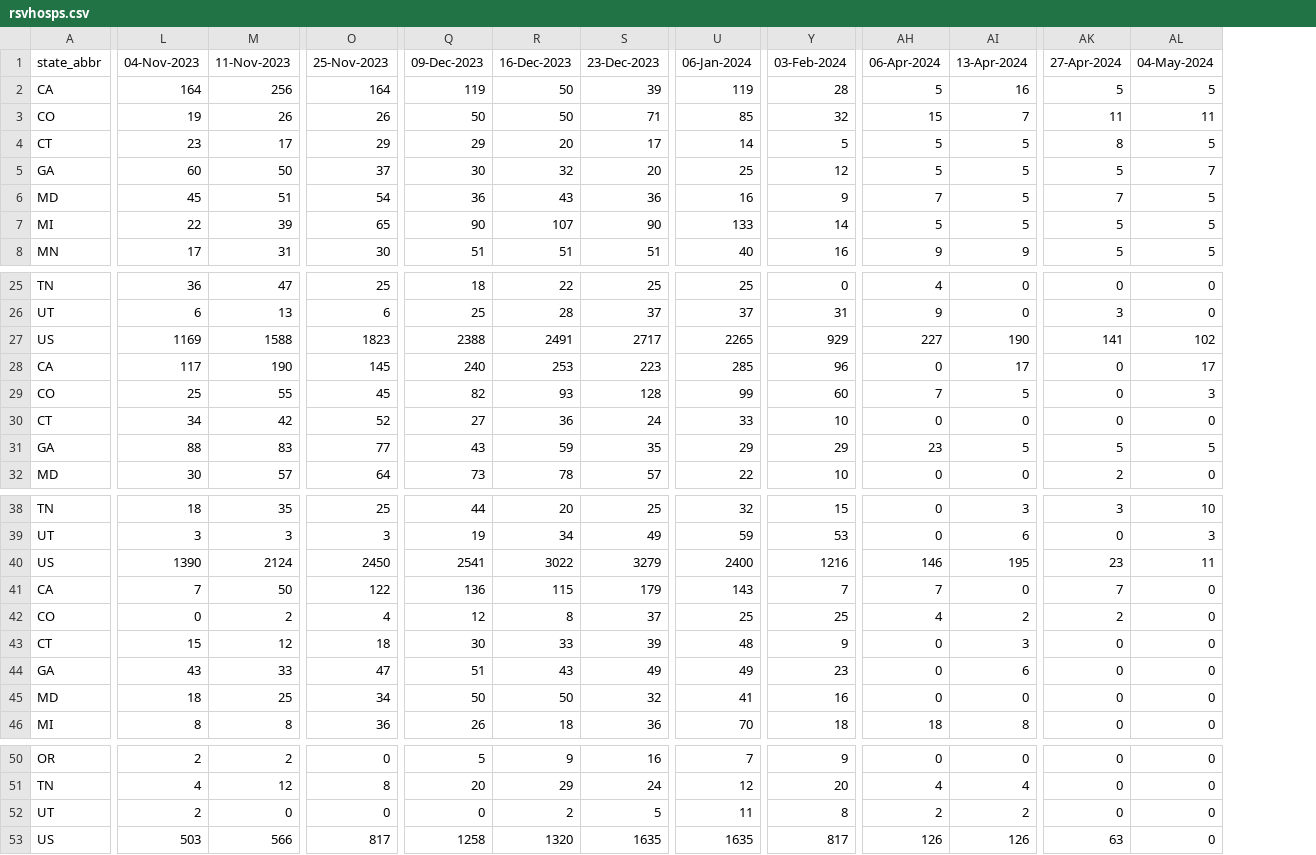
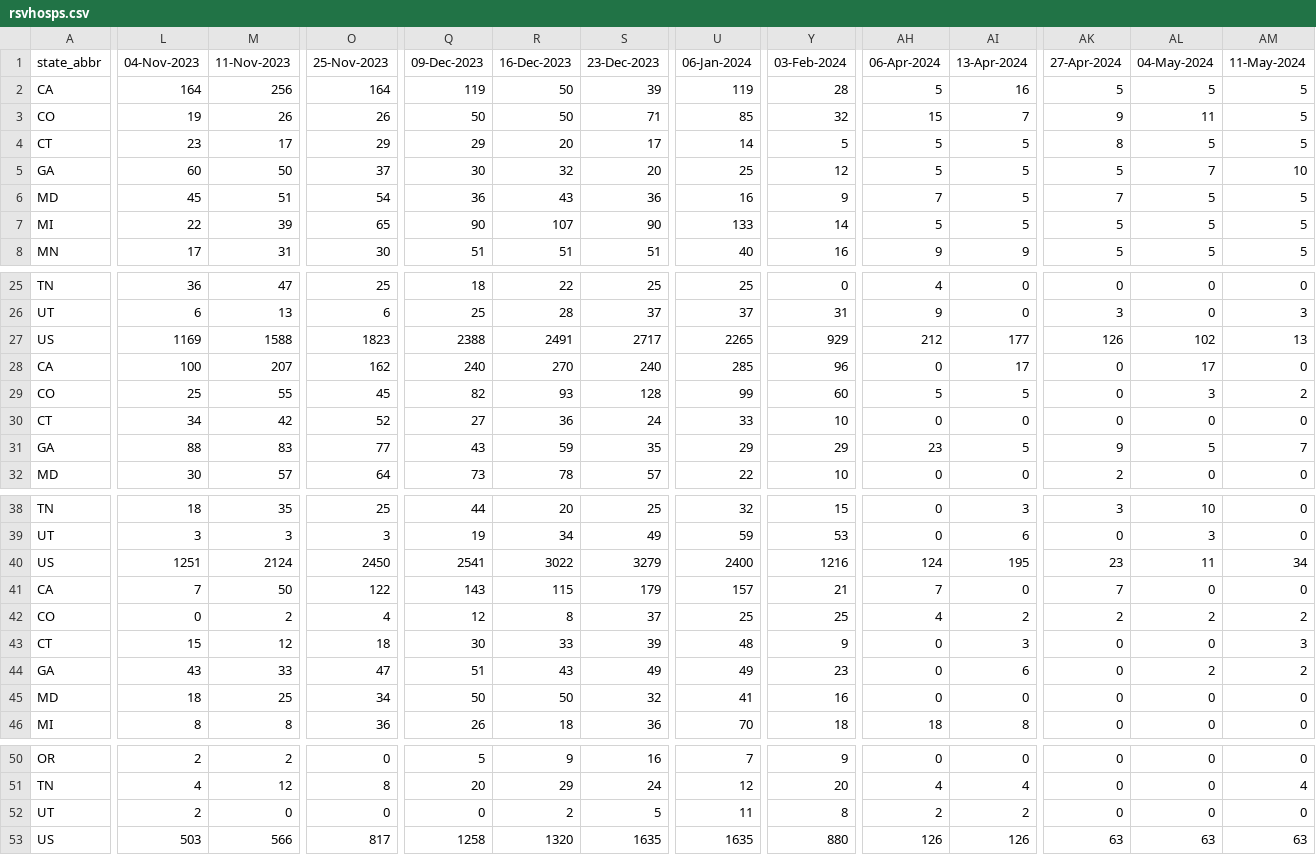
Before and after one commit to tkcy/projections2023_2024, a CSV file: modelinput/rsvhosps.csv, drawn as a sheet; only a part is shown, gaps mark what is left out; the diff covers the shown part only; the diff names each change by its address in the sheet, - before the commit and + after, or states it on an @@ line.

```diff
--- a/modelinput/rsvhosps.csv
+++ b/modelinput/rsvhosps.csv
+column AM (11-May-2024), rows 2-8: 5 | 5 | 5 | 10 | 5 | 5 | 5; rows 25-32: 0 | 3 | 13 | 0 | 2 | 0 | 7 | 0; rows 38-46: 0 | 0 | 34 | 0 | 2 | 3 | 2 | 0 | 0; rows 50-53: 0 | 4 | 0 | 63
-AK3 (27-Apr-2024): 11
+AK3 (27-Apr-2024): 9
-AH27 (06-Apr-2024): 227
+AH27 (06-Apr-2024): 212
-AI27 (13-Apr-2024): 190
+AI27 (13-Apr-2024): 177
-AK27 (27-Apr-2024): 141
+AK27 (27-Apr-2024): 126
-L28 (04-Nov-2023): 117
+L28 (04-Nov-2023): 100
-M28 (11-Nov-2023): 190
+M28 (11-Nov-2023): 207
-O28 (25-Nov-2023): 145
+O28 (25-Nov-2023): 162
-R28 (16-Dec-2023): 253
+R28 (16-Dec-2023): 270
-S28 (23-Dec-2023): 223
+S28 (23-Dec-2023): 240
-AH29 (06-Apr-2024): 7
+AH29 (06-Apr-2024): 5
-AK31 (27-Apr-2024): 5
+AK31 (27-Apr-2024): 9
-L40 (04-Nov-2023): 1390
+L40 (04-Nov-2023): 1251
-AH40 (06-Apr-2024): 146
+AH40 (06-Apr-2024): 124
-Q41 (09-Dec-2023): 136
+Q41 (09-Dec-2023): 143
-U41 (06-Jan-2024): 143
+U41 (06-Jan-2024): 157
-Y41 (03-Feb-2024): 7
+Y41 (03-Feb-2024): 21
-AL42 (04-May-2024): 0
+AL42 (04-May-2024): 2
-AL44 (04-May-2024): 0
+AL44 (04-May-2024): 2
-Y53 (03-Feb-2024): 817
+Y53 (03-Feb-2024): 880
-AL53 (04-May-2024): 0
+AL53 (04-May-2024): 63
```
Also changed, not shown: 5 edited cells elsewhere in this file, 1 other file.
